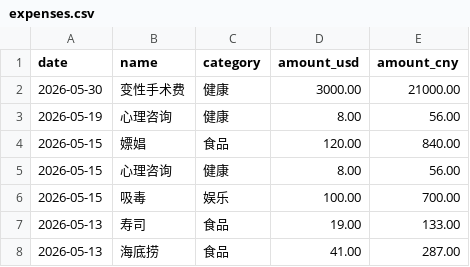
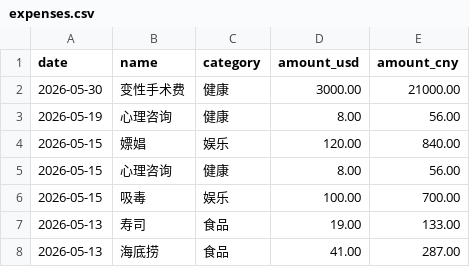
Before and after one commit to yang-lanlan/jizhang, a CSV file: data/expenses.csv, drawn as a sheet; only a part is shown.

Commit message:
chore: update csv 2026-05-14T00:04:43.306Z

```diff
--- a/data/expenses.csv
+++ b/data/expenses.csv
@@ -3,3 +3,3 @@ date,name,category,amount_usd,amount_cny
 "2026-05-19","心理咨询","健康","8.00","56.00"
-"2026-05-15","嫖娼","食品","120.00","840.00"
+"2026-05-15","嫖娼","娱乐","120.00","840.00"
 "2026-05-15","心理咨询","健康","8.00","56.00"
```
